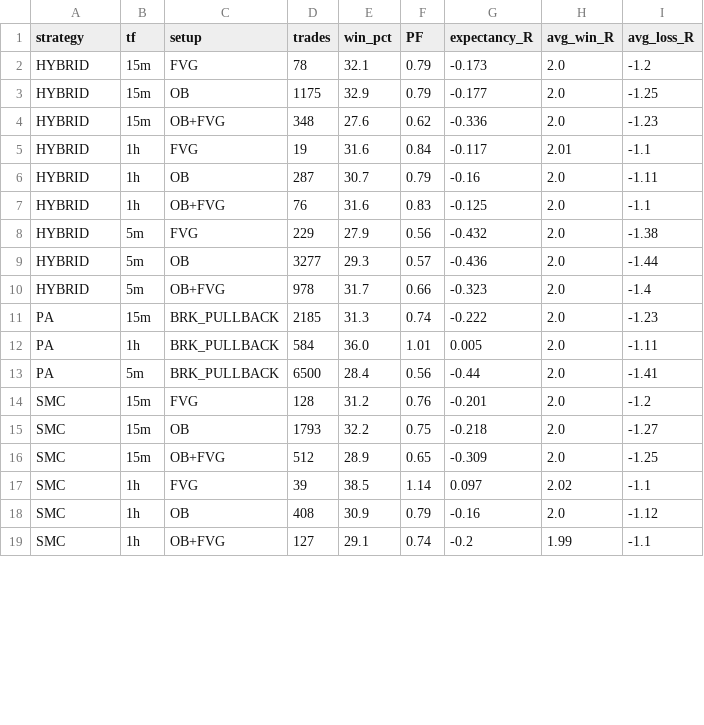
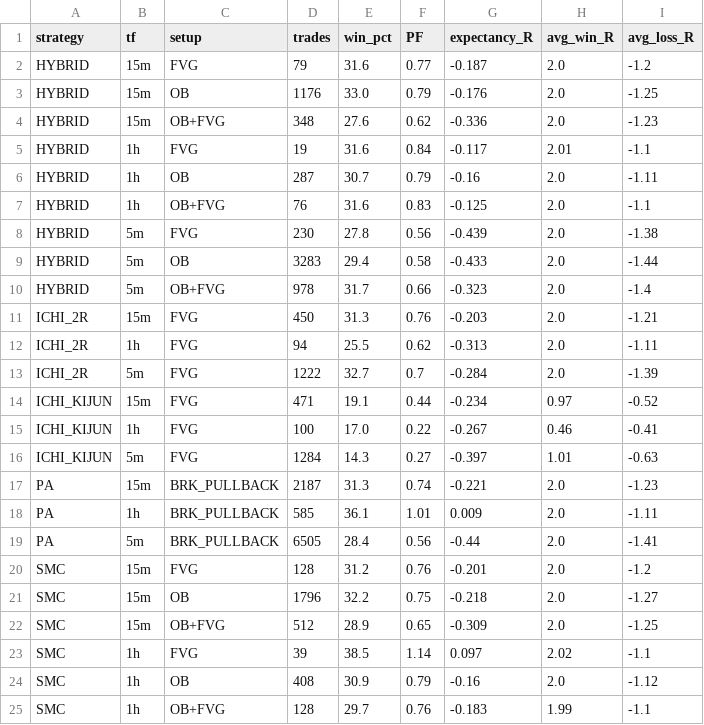
Before and after one commit to aliakbarjafari5820-cloud/trend-backtest, a CSV file: results_5coins/by_setup.csv, drawn as a sheet; only a part is shown; the diff covers the shown part only.

```diff
--- a/results_5coins/by_setup.csv
+++ b/results_5coins/by_setup.csv
@@ -1,4 +1,4 @@
 strategy,tf,setup,trades,win_pct,PF,expectancy_R,avg_win_R,avg_loss_R
-HYBRID,15m,FVG,78,32.1,0.79,-0.173,2.0,-1.2
-HYBRID,15m,OB,1175,32.9,0.79,-0.177,2.0,-1.25
+HYBRID,15m,FVG,79,31.6,0.77,-0.187,2.0,-1.2
+HYBRID,15m,OB,1176,33.0,0.79,-0.176,2.0,-1.25
 HYBRID,15m,OB+FVG,348,27.6,0.62,-0.336,2.0,-1.23
@@ -7,10 +7,16 @@ HYBRID,1h,OB,287,30.7,0.79,-0.16,2.0,-1.11
 HYBRID,1h,OB+FVG,76,31.6,0.83,-0.125,2.0,-1.1
-HYBRID,5m,FVG,229,27.9,0.56,-0.432,2.0,-1.38
-HYBRID,5m,OB,3277,29.3,0.57,-0.436,2.0,-1.44
+HYBRID,5m,FVG,230,27.8,0.56,-0.439,2.0,-1.38
+HYBRID,5m,OB,3283,29.4,0.58,-0.433,2.0,-1.44
 HYBRID,5m,OB+FVG,978,31.7,0.66,-0.323,2.0,-1.4
-PA,15m,BRK_PULLBACK,2185,31.3,0.74,-0.222,2.0,-1.23
-PA,1h,BRK_PULLBACK,584,36.0,1.01,0.005,2.0,-1.11
-PA,5m,BRK_PULLBACK,6500,28.4,0.56,-0.44,2.0,-1.41
+ICHI_2R,15m,FVG,450,31.3,0.76,-0.203,2.0,-1.21
+ICHI_2R,1h,FVG,94,25.5,0.62,-0.313,2.0,-1.11
+ICHI_2R,5m,FVG,1222,32.7,0.7,-0.284,2.0,-1.39
+ICHI_KIJUN,15m,FVG,471,19.1,0.44,-0.234,0.97,-0.52
+ICHI_KIJUN,1h,FVG,100,17.0,0.22,-0.267,0.46,-0.41
+ICHI_KIJUN,5m,FVG,1284,14.3,0.27,-0.397,1.01,-0.63
+PA,15m,BRK_PULLBACK,2187,31.3,0.74,-0.221,2.0,-1.23
+PA,1h,BRK_PULLBACK,585,36.1,1.01,0.009,2.0,-1.11
+PA,5m,BRK_PULLBACK,6505,28.4,0.56,-0.44,2.0,-1.41
 SMC,15m,FVG,128,31.2,0.76,-0.201,2.0,-1.2
-SMC,15m,OB,1793,32.2,0.75,-0.218,2.0,-1.27
+SMC,15m,OB,1796,32.2,0.75,-0.218,2.0,-1.27
 SMC,15m,OB+FVG,512,28.9,0.65,-0.309,2.0,-1.25
@@ -18,2 +24,2 @@ SMC,1h,FVG,39,38.5,1.14,0.097,2.02,-1.1
 SMC,1h,OB,408,30.9,0.79,-0.16,2.0,-1.12
-SMC,1h,OB+FVG,127,29.1,0.74,-0.2,1.99,-1.1
+SMC,1h,OB+FVG,128,29.7,0.76,-0.183,1.99,-1.1
```
Also changed, not shown: 8 edited cells elsewhere in this file, results_5coins/by_coin.csv, results_5coins/by_regime.csv, 12 other files.
